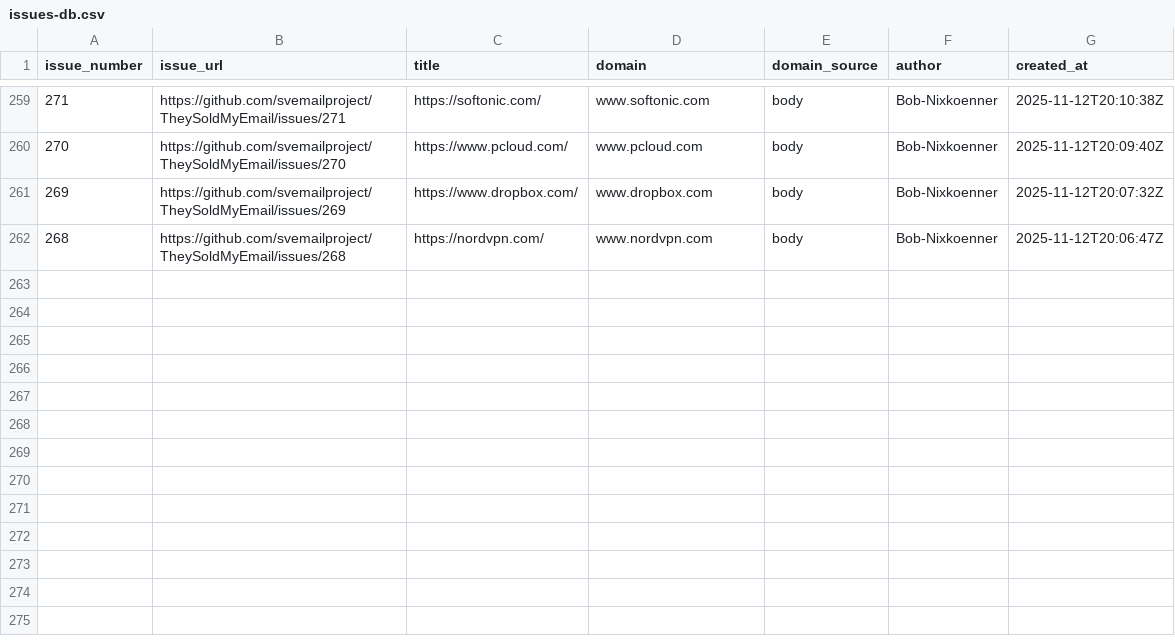
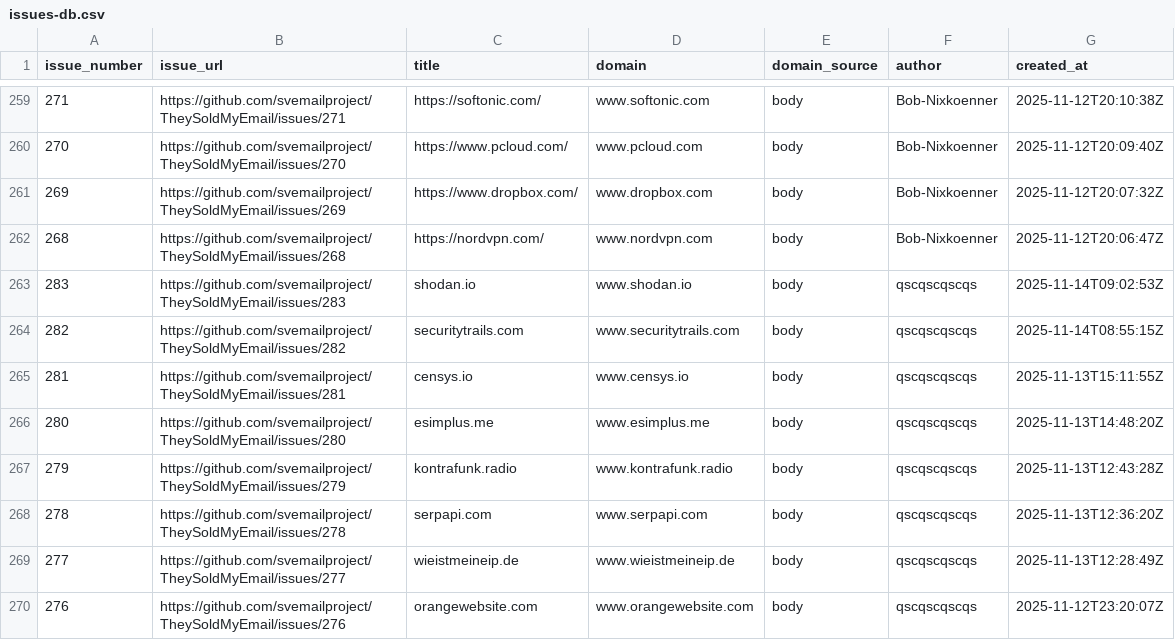
Before and after one commit to Bob-Nixkoenner/TheSoldMyEmail-DomainList, a CSV file: issues-db.csv, drawn as a sheet; only a part is shown, gaps mark what is left out.

```diff
--- a/issues-db.csv
+++ b/issues-db.csv
@@ -262 +262,9 @@
 268;https://github.com/svemailproject/TheySoldMyEmail/issues/268;https://nordvpn.com/;www.nordvpn.com;body;Bob-Nixkoenner;2025-11-12T20:06:47Z
+283;https://github.com/svemailproject/TheySoldMyEmail/issues/283;shodan.io;www.shodan.io;body;qscqscqscqs;2025-11-14T09:02:53Z
+282;https://github.com/svemailproject/TheySoldMyEmail/issues/282;securitytrails.com;www.securitytrails.com;body;qscqscqscqs;2025-11-14T08:55:15Z
+281;https://github.com/svemailproject/TheySoldMyEmail/issues/281;censys.io;www.censys.io;body;qscqscqscqs;2025-11-13T15:11:55Z
+280;https://github.com/svemailproject/TheySoldMyEmail/issues/280;esimplus.me;www.esimplus.me;body;qscqscqscqs;2025-11-13T14:48:20Z
+279;https://github.com/svemailproject/TheySoldMyEmail/issues/279;kontrafunk.radio;www.kontrafunk.radio;body;qscqscqscqs;2025-11-13T12:43:28Z
+278;https://github.com/svemailproject/TheySoldMyEmail/issues/278;serpapi.com;www.serpapi.com;body;qscqscqscqs;2025-11-13T12:36:20Z
+277;https://github.com/svemailproject/TheySoldMyEmail/issues/277;wieistmeineip.de;www.wieistmeineip.de;body;qscqscqscqs;2025-11-13T12:28:49Z
+276;https://github.com/svemailproject/TheySoldMyEmail/issues/276;orangewebsite.com;www.orangewebsite.com;body;qscqscqscqs;2025-11-12T23:20:07Z
```
Also changed, not shown: 1 other file.
